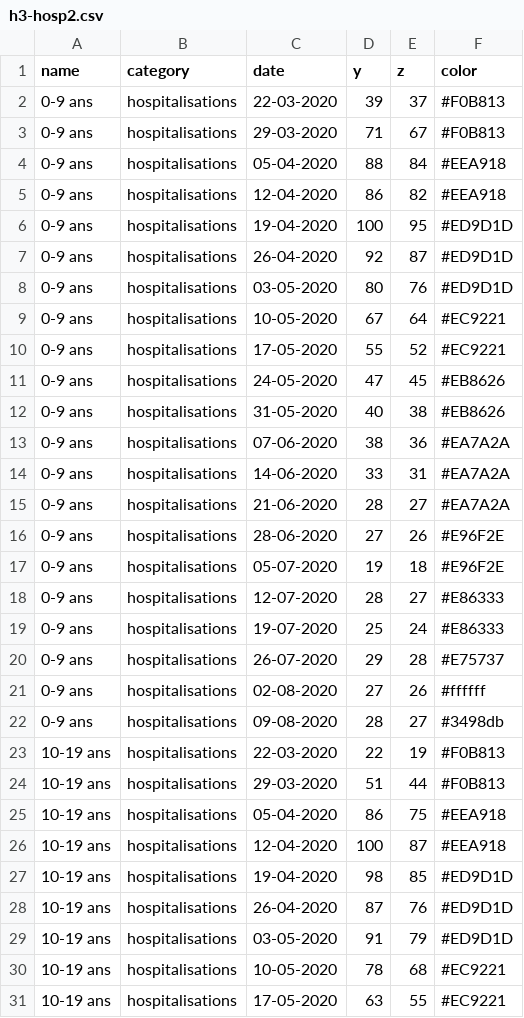
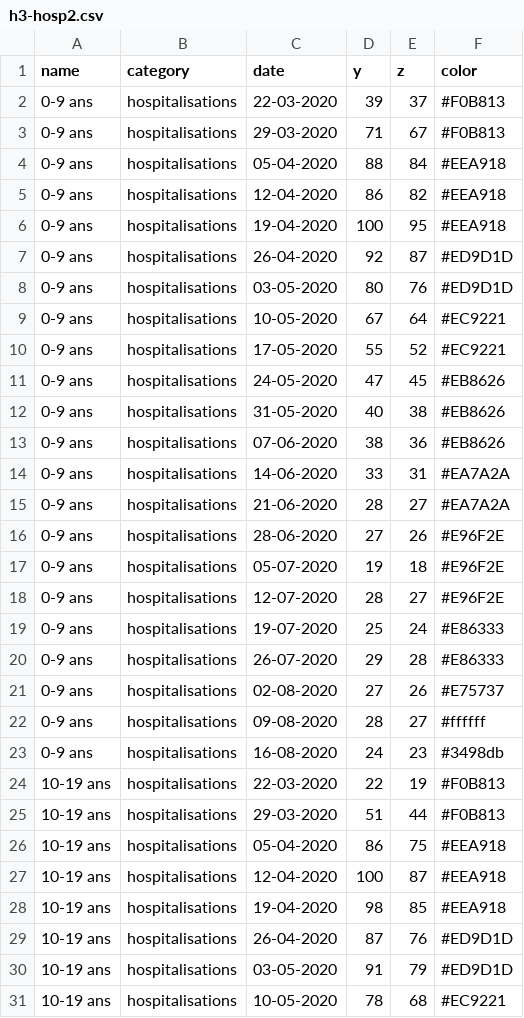
Before and after one commit to leschiffresducovid/leschiffresducovid.github.io, a CSV file: content/files/h3-hosp2.csv, drawn as a sheet; only a part is shown; the shorter side is filled out with more unchanged rows; the diff covers the shown part only.

```diff
--- a/content/files/h3-hosp2.csv
+++ b/content/files/h3-hosp2.csv
@@ -5,3 +5,3 @@ name;category;date;y;z;color
 0-9 ans;hospitalisations;12-04-2020;86;82;"#EEA918"
-0-9 ans;hospitalisations;19-04-2020;100;95;"#ED9D1D"
+0-9 ans;hospitalisations;19-04-2020;100;95;"#EEA918"
 0-9 ans;hospitalisations;26-04-2020;92;87;"#ED9D1D"
@@ -12,3 +12,3 @@ name;category;date;y;z;color
 0-9 ans;hospitalisations;31-05-2020;40;38;"#EB8626"
-0-9 ans;hospitalisations;07-06-2020;38;36;"#EA7A2A"
+0-9 ans;hospitalisations;07-06-2020;38;36;"#EB8626"
 0-9 ans;hospitalisations;14-06-2020;33;31;"#EA7A2A"
@@ -17,7 +17,8 @@ name;category;date;y;z;color
 0-9 ans;hospitalisations;05-07-2020;19;18;"#E96F2E"
-0-9 ans;hospitalisations;12-07-2020;28;27;"#E86333"
+0-9 ans;hospitalisations;12-07-2020;28;27;"#E96F2E"
 0-9 ans;hospitalisations;19-07-2020;25;24;"#E86333"
-0-9 ans;hospitalisations;26-07-2020;29;28;"#E75737"
-0-9 ans;hospitalisations;02-08-2020;27;26;"#ffffff"
-0-9 ans;hospitalisations;09-08-2020;28;27;"#3498db"
+0-9 ans;hospitalisations;26-07-2020;29;28;"#E86333"
+0-9 ans;hospitalisations;02-08-2020;27;26;"#E75737"
+0-9 ans;hospitalisations;09-08-2020;28;27;"#ffffff"
+0-9 ans;hospitalisations;16-08-2020;24;23;"#3498db"
 10-19 ans;hospitalisations;22-03-2020;22;19;"#F0B813"
@@ -26,3 +27,3 @@ name;category;date;y;z;color
 10-19 ans;hospitalisations;12-04-2020;100;87;"#EEA918"
-10-19 ans;hospitalisations;19-04-2020;98;85;"#ED9D1D"
+10-19 ans;hospitalisations;19-04-2020;98;85;"#EEA918"
 10-19 ans;hospitalisations;26-04-2020;87;76;"#ED9D1D"
```
Also changed, not shown: 9 added rows and 53 edited cells elsewhere in this file, content/files/h3-rea.csv, content/files/h3-rea2.csv, 7 other files.
